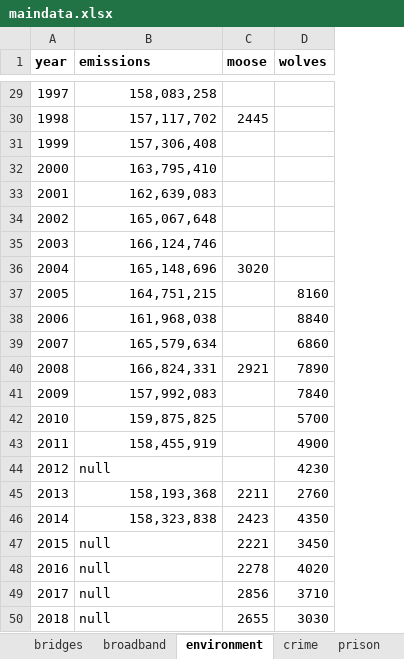
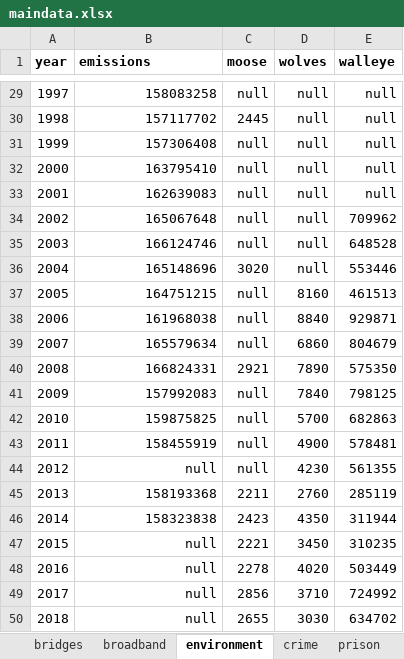
Before and after one commit to striblab/20181231-dayton, an Excel workbook: sources/data/maindata.xlsx, sheet environment, drawn as a sheet; only a part is shown, gaps mark what is left out; values as stored, in another font and other column widths than the file's, no borders; the diff covers the shown part only; the diff names each change by its address in the sheet, - before the commit and + after, or states it on an @@ line.

```diff
--- a/sources/data/maindata.xlsx (sheet environment)
+++ b/sources/data/maindata.xlsx (sheet environment)
+column E (walleye), rows 29-50: null | null | null | null | null | 709962 | 648528 | 553446 | 461513 | 929871 | 804679 | 575350 | 798125 | 682863 | 578481 | 561355 | 285119 | 311944 | 310235 | 503449 | 724992 | 634702
-B29 (emissions): 158,083,258
+B29 (emissions): 158083258
-C29 (moose): (empty)
+C29 (moose): null
-D29:D36 (wolves): (empty)
+D29:D36 (wolves): null
-B30 (emissions): 157,117,702
+B30 (emissions): 157117702
-B31 (emissions): 157,306,408
+B31 (emissions): 157306408
-C31:C35 (moose): (empty)
+C31:C35 (moose): null
-B32 (emissions): 163,795,410
+B32 (emissions): 163795410
-B33 (emissions): 162,639,083
+B33 (emissions): 162639083
-B34 (emissions): 165,067,648
+B34 (emissions): 165067648
-B35 (emissions): 166,124,746
+B35 (emissions): 166124746
-B36 (emissions): 165,148,696
+B36 (emissions): 165148696
-B37 (emissions): 164,751,215
+B37 (emissions): 164751215
-C37:C39 (moose): (empty)
+C37:C39 (moose): null
-B38 (emissions): 161,968,038
+B38 (emissions): 161968038
-B39 (emissions): 165,579,634
+B39 (emissions): 165579634
-B40 (emissions): 166,824,331
+B40 (emissions): 166824331
-B41 (emissions): 157,992,083
+B41 (emissions): 157992083
-C41:C44 (moose): (empty)
+C41:C44 (moose): null
-B42 (emissions): 159,875,825
+B42 (emissions): 159875825
-B43 (emissions): 158,455,919
+B43 (emissions): 158455919
-B44 alignment: left
+B44 alignment: right
-B45 (emissions): 158,193,368
+B45 (emissions): 158193368
-B46 (emissions): 158,323,838
+B46 (emissions): 158323838
-B47:B50 alignment: left
+B47:B50 alignment: right
```
Also changed, not shown: 80 edited cells elsewhere in this sheet, sheet layout, 1 other file.
